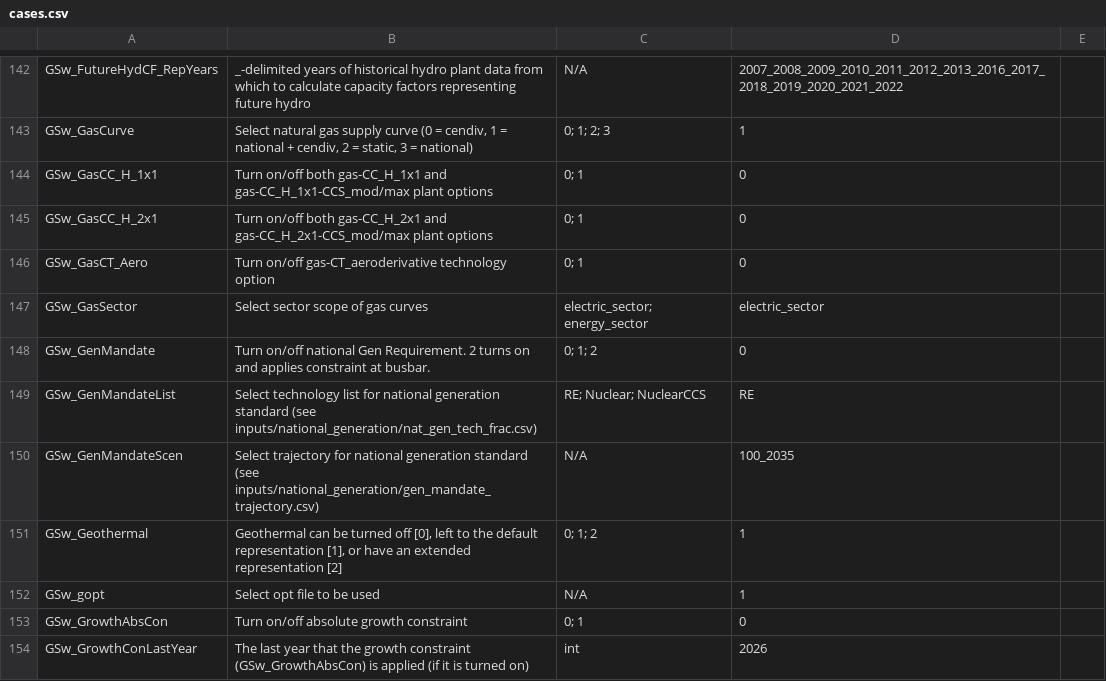
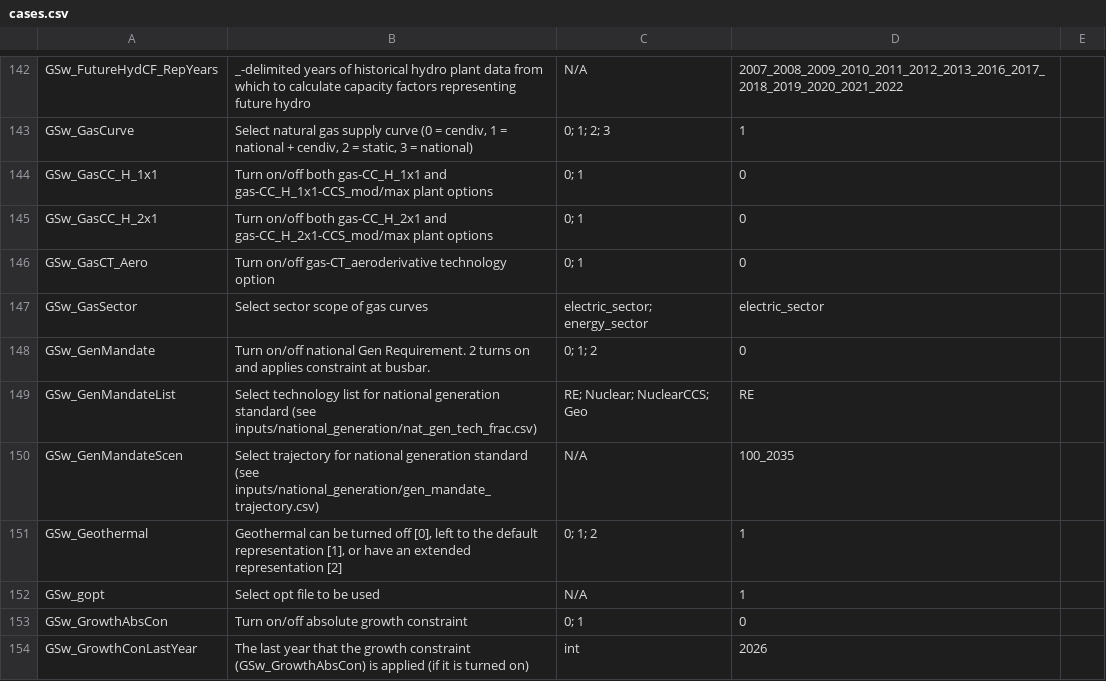
Before and after one commit to ethan-r-gallup/ReEDS-hybrid-plant, a CSV file: cases.csv, drawn as a sheet; only a part is shown, gaps mark what is left out.

Commit message:
added Geo as an option for GenMandatelist  in cases.csv

```diff
--- a/cases.csv
+++ b/cases.csv
@@ -148,3 +148,3 @@ GSw_GasSector,Select sector scope of gas curves,electric_sector; energy_sector,e
 GSw_GenMandate,Turn on/off national Gen Requirement. 2 turns on and applies constraint at busbar.,0; 1; 2,0,
-GSw_GenMandateList,Select technology list for national generation standard (see inputs/national_generation/nat_gen_tech_frac.csv),RE; Nuclear; NuclearCCS,RE,
+GSw_GenMandateList,Select technology list for national generation standard (see inputs/national_generation/nat_gen_tech_frac.csv),RE; Nuclear; NuclearCCS; Geo,RE,
 GSw_GenMandateScen,Select trajectory for national generation standard (see inputs/national_generation/gen_mandate_trajectory.csv),N/A,100_2035,
```
